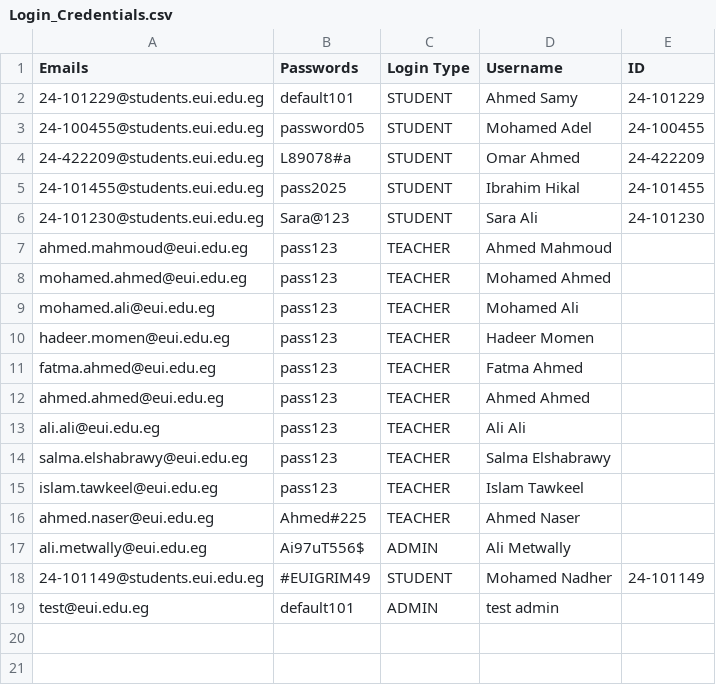
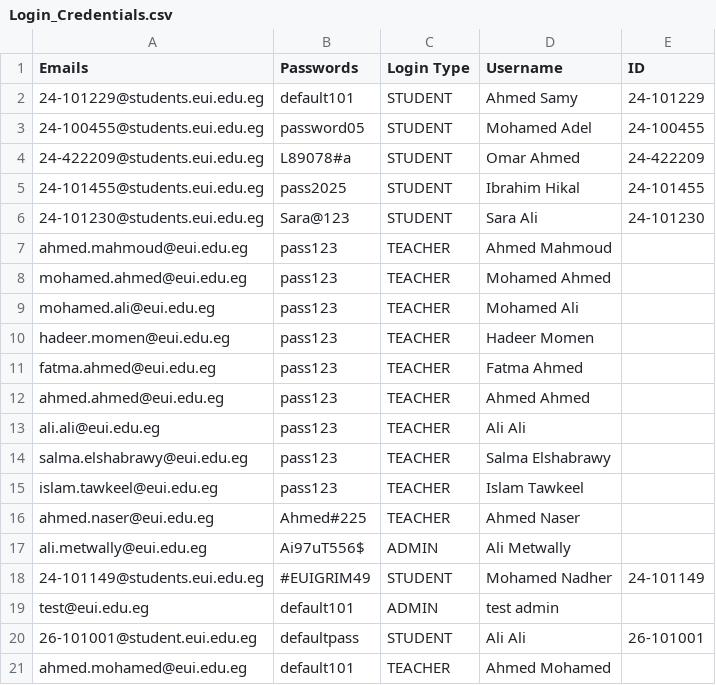
Before and after one commit to Ibrahim-hikal/EUI-SIS_-upgraded-, a CSV file: Databases/Login_Credentials.csv, drawn as a sheet; the diff names each change by its address in the sheet, - before the commit and + after, or states it on an @@ line.

Commit message:
databases test

```diff
--- a/Databases/Login_Credentials.csv
+++ b/Databases/Login_Credentials.csv
+row 20: 26-101001@student.eui.edu.eg | defaultpass | STUDENT | Ali Ali | 26-101001
+row 21: ahmed.mohamed@eui.edu.eg | default101 | TEACHER | Ahmed Mohamed
```
Also changed, not shown: Databases/Courses/ENG012/Attendance.csv, Databases/Courses/ENG012/Grades.csv, 5 other files.
